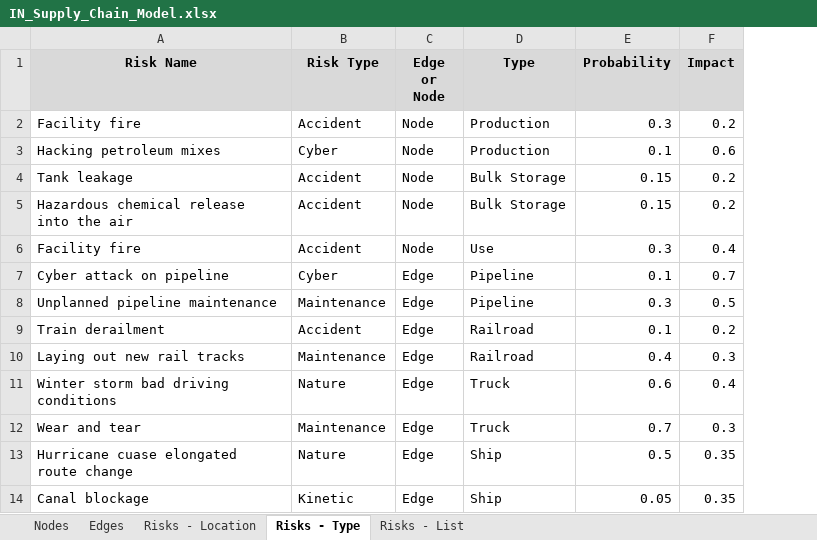
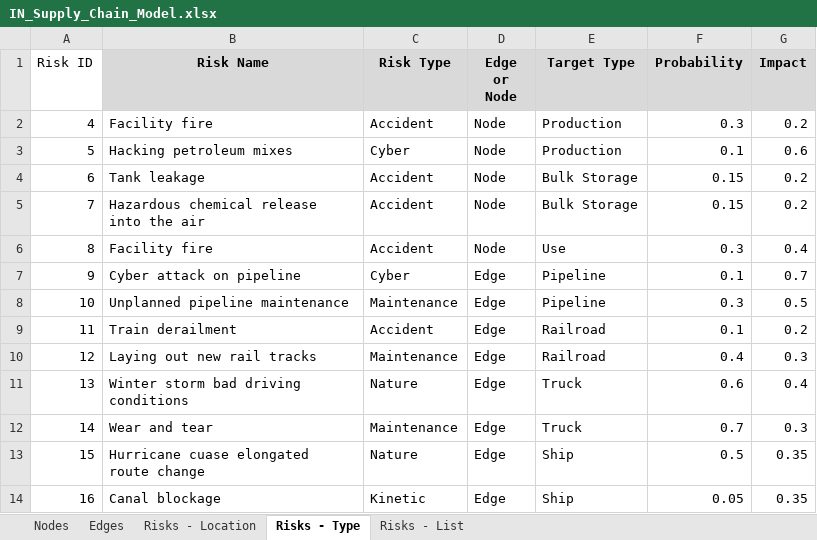
Before and after one commit to SAFIEN-OE/supply_chain_techsquad, an Excel workbook: IN_Supply_Chain_Model.xlsx, sheet Risks - Type, drawn as a sheet; values as stored, in another font and other column widths than the file's, no borders; addresses are those after the commit; the diff names each change by its address in the sheet, - before the commit and + after, or states it on an @@ line.

```diff
--- a/IN_Supply_Chain_Model.xlsx (sheet Risks - Type)
+++ b/IN_Supply_Chain_Model.xlsx (sheet Risks - Type)
+column A (Risk ID), rows 2-14: 4 | 5 | 6 | 7 | 8 | 9 | 10 | 11 | 12 | 13 | 14 | 15 | 16
-E1: Type
+E1: Target Type
```
Also changed, not shown: sheet Risks - List, 4 other files.
